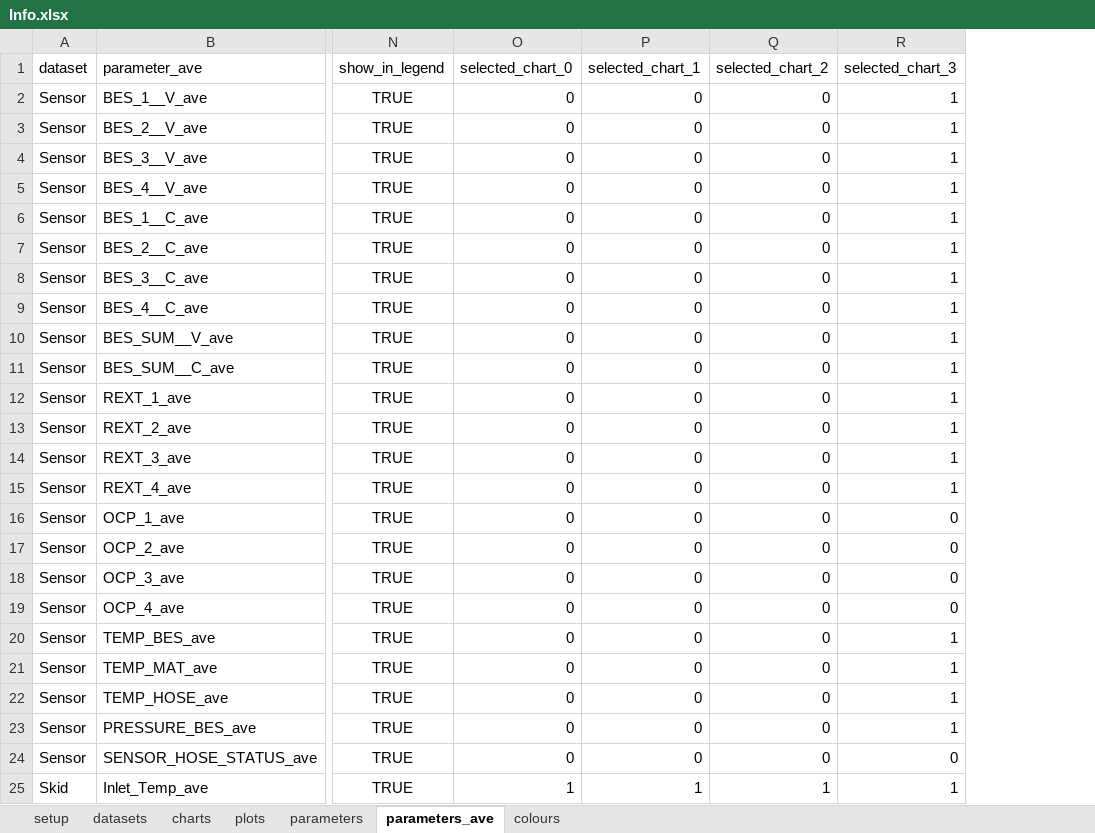
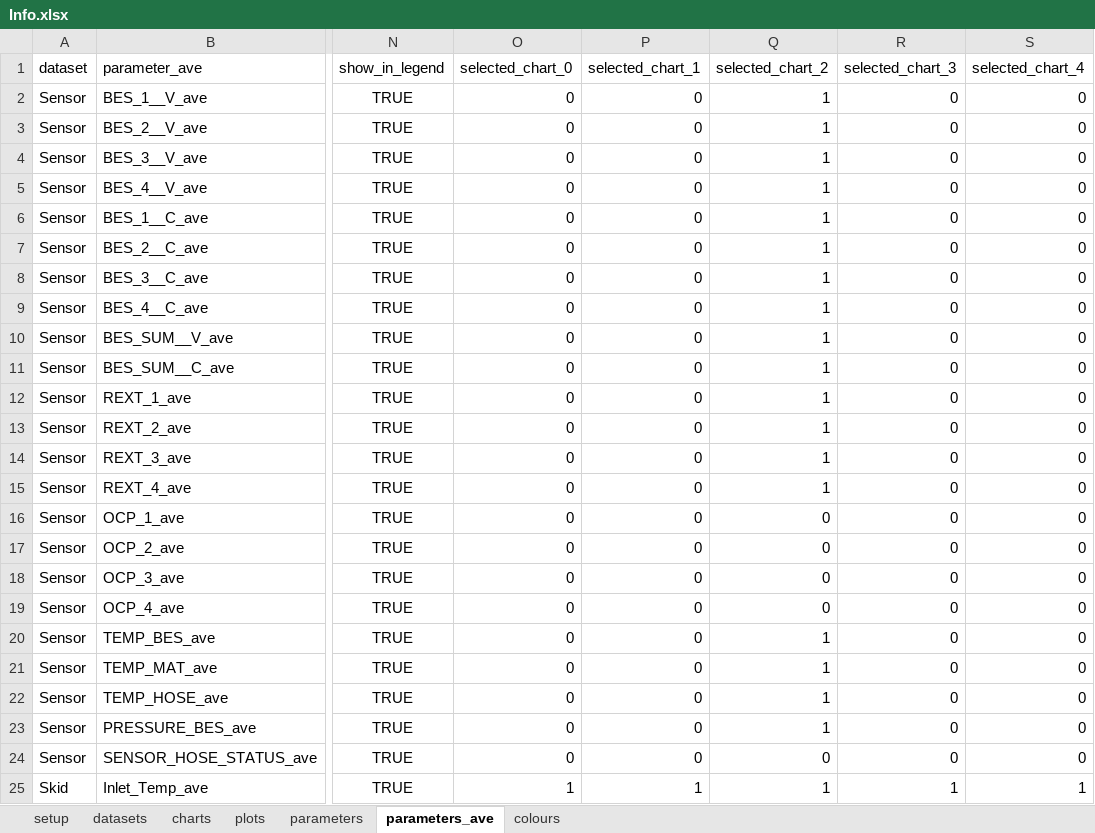
Before and after one commit to martinspurr89/TimeSeriesProcessor, an Excel workbook: Info/Info.xlsx, sheet parameters_ave, drawn as a sheet; only a part is shown, gaps mark what is left out; values as stored, in another font and other column widths than the file's, no borders; the diff names each change by its address in the sheet, - before the commit and + after, or states it on an @@ line.

```diff
--- a/Info/Info.xlsx (sheet parameters_ave)
+++ b/Info/Info.xlsx (sheet parameters_ave)
+column S (selected_chart_4), rows 2-25: 0 | 0 | 0 | 0 | 0 | 0 | 0 | 0 | 0 | 0 | 0 | 0 | 0 | 0 | 0 | 0 | 0 | 0 | 0 | 0 | 0 | 0 | 0 | 1
-Q2:Q15 (selected_chart_2): 0
+Q2:Q15 (selected_chart_2): 1
-R2:R15 (selected_chart_3): 1
+R2:R15 (selected_chart_3): 0
-Q20:Q23 (selected_chart_2): 0
+Q20:Q23 (selected_chart_2): 1
-R20:R23 (selected_chart_3): 1
+R20:R23 (selected_chart_3): 0
```
Also changed, not shown: sheet plots, sheet parameters, sheet charts.
